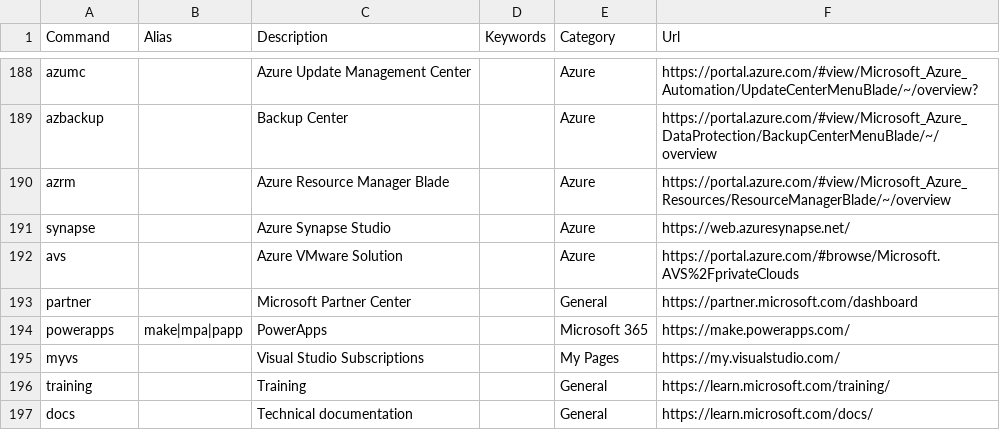
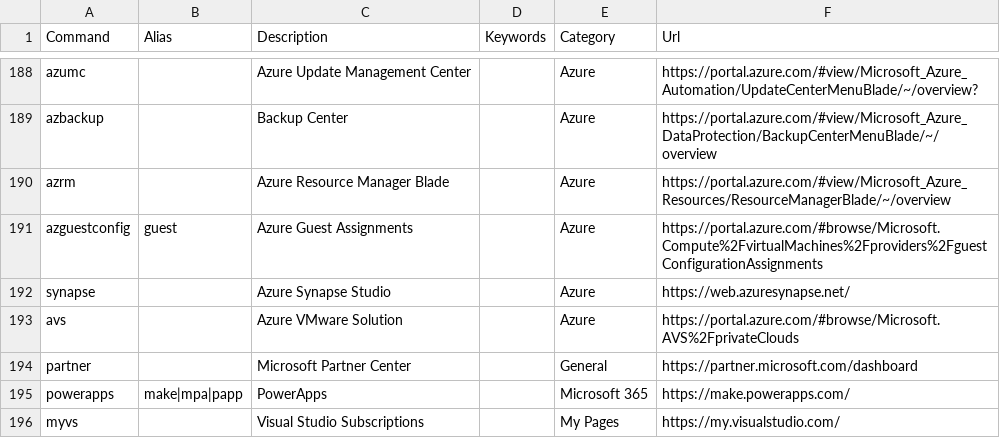
Before and after one commit to merill/cmd, a CSV file: website/config/commands.csv, drawn as a sheet; only a part is shown, gaps mark what is left out; the shorter side is filled out with more unchanged rows.

Commit message:
added Guest Assignments

```diff
--- a/website/config/commands.csv
+++ b/website/config/commands.csv
@@ -190,2 +190,3 @@ azbackup,,Backup Center,,Azure,https://portal.azure.com/#view/Microsoft_Azure_Da
 azrm,,Azure Resource Manager Blade,,Azure,https://portal.azure.com/#view/Microsoft_Azure_Resources/ResourceManagerBlade/~/overview
+azguestconfig,guest,Azure Guest Assignments,,Azure,https://portal.azure.com/#browse/Microsoft.Compute%2FvirtualMachines%2Fproviders%2FguestConfigurationAssignments
 synapse,,Azure Synapse Studio,,Azure,https://web.azuresynapse.net/
```
